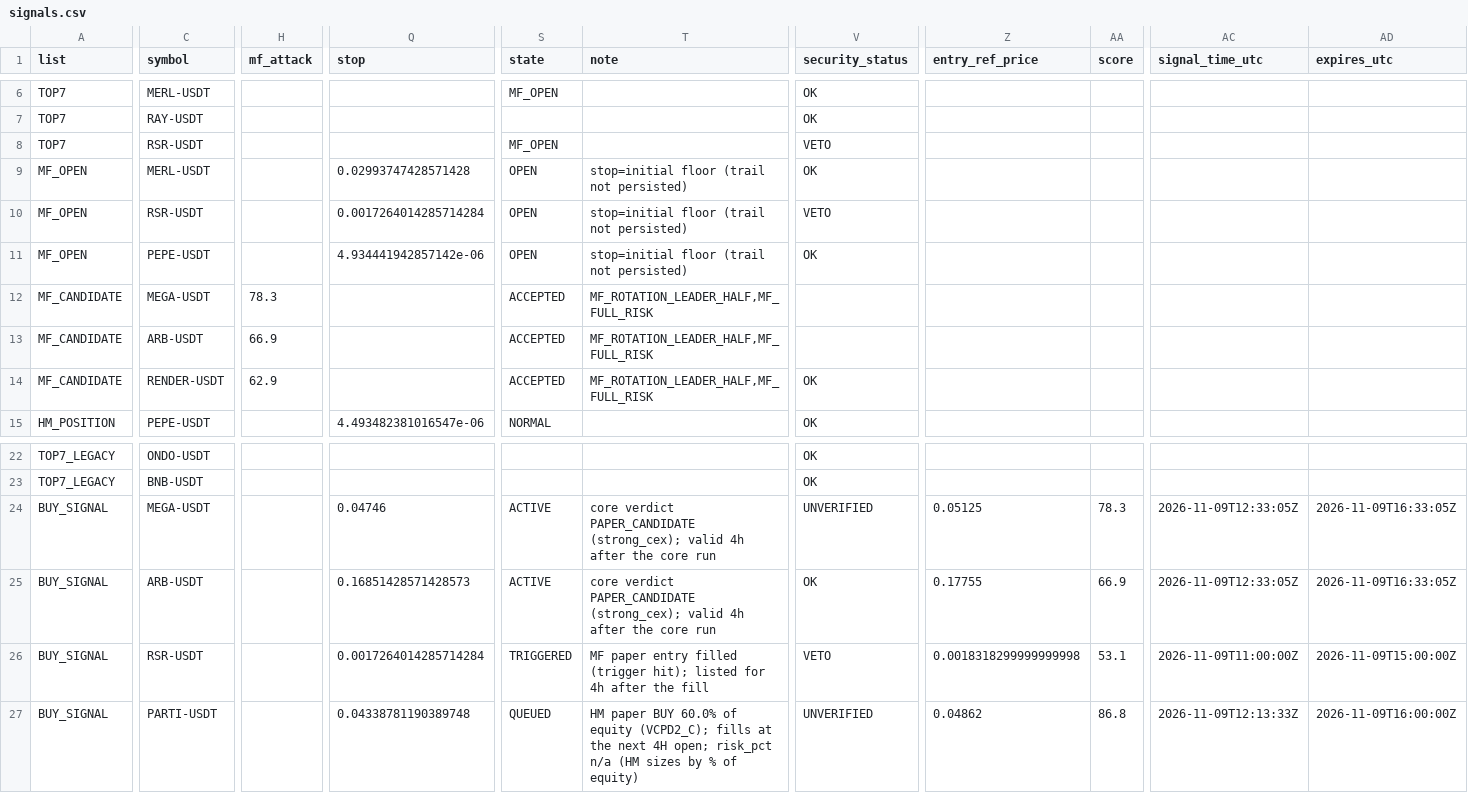
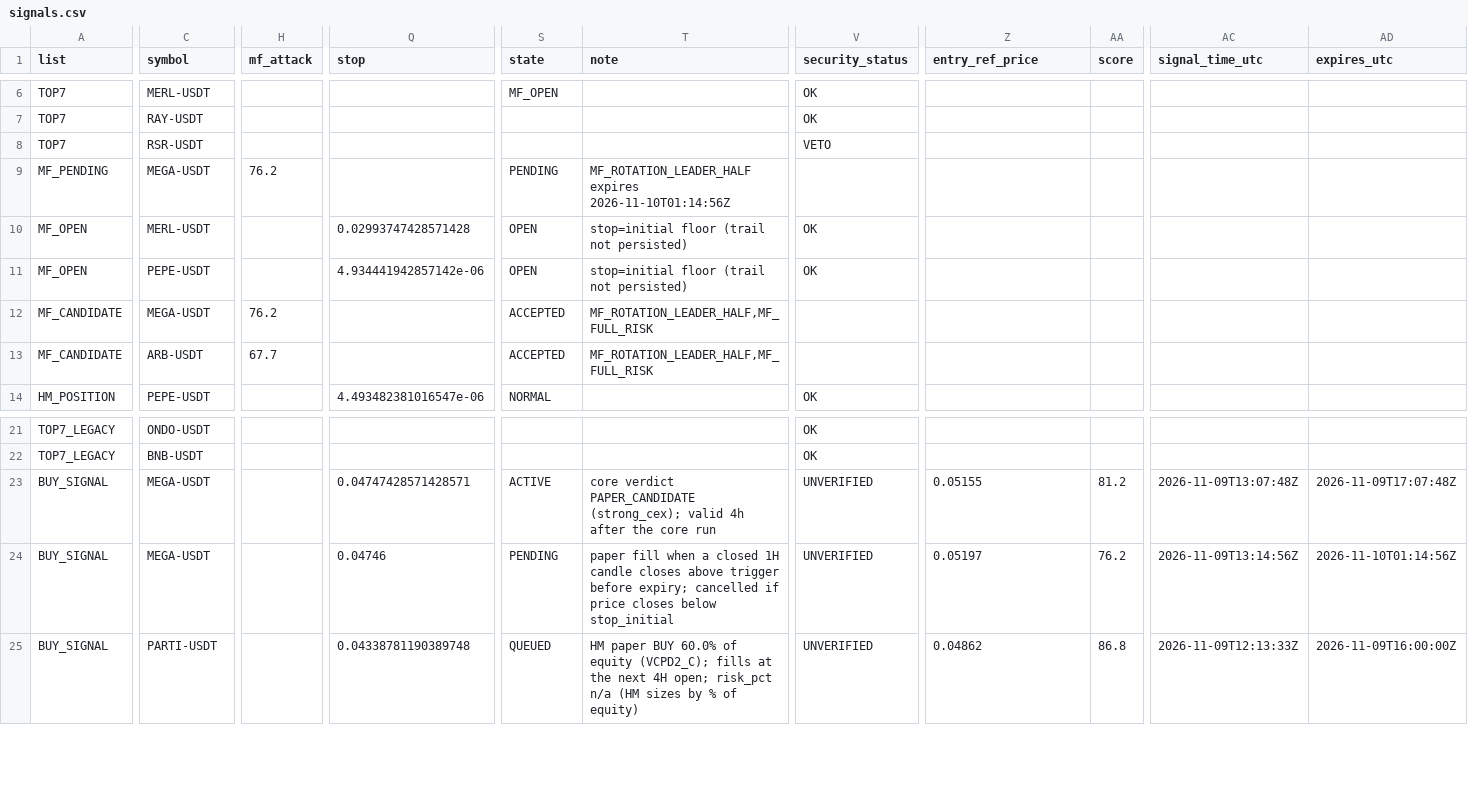
Before and after one commit to fu5202ture-beep/cqs-dashboard, a CSV file: signals.csv, drawn as a sheet; only a part is shown, gaps mark what is left out; removed rows and columns are numbered as before the commit, all else as after; rows hold the shown columns only; the diff covers the shown part only; the diff names each change by its address in the sheet, - before the commit and + after, or states it on an @@ line.

```diff
--- a/signals.csv
+++ b/signals.csv
-S8 (state): MF_OPEN
+S8 (state): (empty)
+row 9: MF_PENDING | MEGA-USDT | 76.2 |  | PENDING | MF_ROTATION_LEADER_HALF expires 2026-11-10T01:14:56Z
-row 10: MF_OPEN | RSR-USDT |  | 0.0017264014285714284 | OPEN | stop=initial floor (trail not persisted) | VETO
-H12 (mf_attack): 78.3
+H12 (mf_attack): 76.2
-H13 (mf_attack): 66.9
+H13 (mf_attack): 67.7
-row 14: MF_CANDIDATE | RENDER-USDT | 62.9 |  | ACCEPTED | MF_ROTATION_LEADER_HALF,MF_FULL_RISK | OK
-Q23 (stop): 0.04746
+Q23 (stop): 0.04747428571428571
-Z23 (entry_ref_price): 0.05125
+Z23 (entry_ref_price): 0.05155
-AA23 (score): 78.3
+AA23 (score): 81.2
-AC23 (signal_time_utc): 2026-11-09T12:33:05Z
+AC23 (signal_time_utc): 2026-11-09T13:07:48Z
-AD23 (expires_utc): 2026-11-09T16:33:05Z
+AD23 (expires_utc): 2026-11-09T17:07:48Z
-row 25: BUY_SIGNAL | ARB-USDT |  | 0.16851428571428573 | ACTIVE | core verdict PAPER_CANDIDATE (strong_cex); valid 4h after the core run | OK | 0.17755 | 66.9 | 2026-11-09T12:33:05Z | 2026-11-09T16:33:05Z
-C24 (symbol): RSR-USDT
+C24 (symbol): MEGA-USDT
-Q24 (stop): 0.0017264014285714284
+Q24 (stop): 0.04746
-S24 (state): TRIGGERED
+S24 (state): PENDING
-T24 (note): MF paper entry filled (trigger hit); listed for 4h after the fill
+T24 (note): paper fill when a closed 1H candle closes above trigger before expiry; cancelled if price closes below stop_initial
-V24 (security_status): VETO
+V24 (security_status): UNVERIFIED
-Z24 (entry_ref_price): 0.0018318299999999998
+Z24 (entry_ref_price): 0.05197
-AA24 (score): 53.1
+AA24 (score): 76.2
-AC24 (signal_time_utc): 2026-11-09T11:00:00Z
+AC24 (signal_time_utc): 2026-11-09T13:14:56Z
-AD24 (expires_utc): 2026-11-09T15:00:00Z
+AD24 (expires_utc): 2026-11-10T01:14:56Z
```
Also changed, not shown: 4 edited cells elsewhere in this file, 2 other files.
